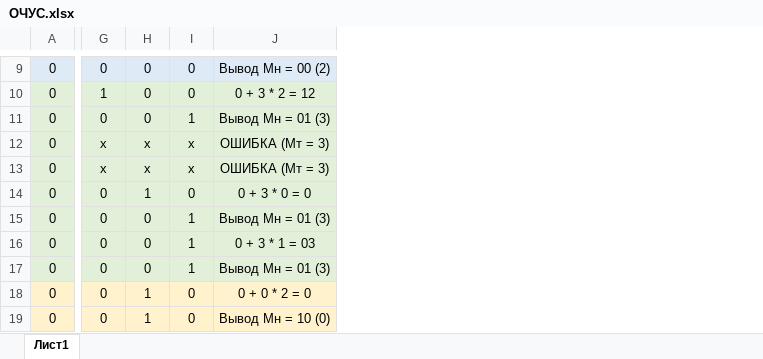
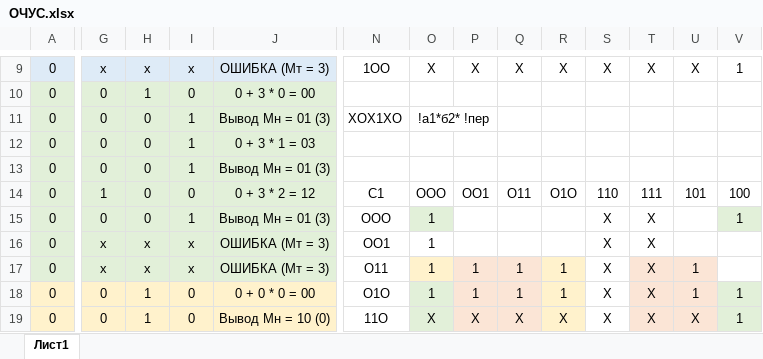
Before and after one commit to maxkrivenya/250501, an Excel workbook: курсач/ОЧУС.xlsx, sheet Лист1, drawn as a sheet; only a part is shown, gaps mark what is left out; values as stored, in another font and other column widths than the file's, no borders; the diff covers the shown part only; the diff names each change by its address in the sheet, - before the commit and + after, or states it on an @@ line.

```diff
--- a/курсач/ОЧУС.xlsx (sheet Лист1)
+++ b/курсач/ОЧУС.xlsx (sheet Лист1)
+column N, rows 9-19: 1ОО |  | ХОХ1ХО |  |  | С1 | ООО | ОО1 | О11 | О1О | 11О
+column O, rows 9-19: Х |  | !а1*б2* !пер |  |  | ООО | 1 | 1 | 1 | 1 | Х
+column P, rows 9-19: Х |  |  |  |  | ОО1 |  |  | 1 | 1 | Х
+column Q, rows 9-19: Х |  |  |  |  | О11 |  |  | 1 | 1 | Х
+column R, rows 9-19: Х |  |  |  |  | О1О |  |  | 1 | 1 | Х
+column S, rows 9-19: Х |  |  |  |  | 110 | Х | Х | Х | Х | Х
+column T, rows 9-19: Х |  |  |  |  | 111 | Х | Х | Х | Х | Х
+column U, rows 9-19: Х |  |  |  |  | 101 |  |  | 1 | 1 | Х
+column V, rows 9-19: 1 |  |  |  |  | 100 | 1 |  |  | 1 | 1
-G9: 0
+G9: х
-H9: 0
+H9: х
-I9: 0
+I9: х
-J9: Вывод Мн = 00 (2)
+J9: ОШИБКА (Мт = 3)
+J9:L9 merged
-G10: 1
+G10: 0
-H10: 0
+H10: 1
-J10: 0 + 3 * 2 = 12
+J10: 0 + 3 * 0 = 00
+J10:L10 merged
+J11:L11 merged
-G12:G13: х
+G12:G13: 0
-H12:H13: х
+H12:H13: 0
-I12:I13: х
+I12:I13: 1
-J12: ОШИБКА (Мт = 3)
+J12: 0 + 3 * 1 = 03
+J12:L12 merged
-J13: ОШИБКА (Мт = 3)
+J13: Вывод Мн = 01 (3)
+J13:L13 merged
-G14: 0
+G14: 1
-H14: 1
+H14: 0
-J14: 0 + 3 * 0 = 0
+J14: 0 + 3 * 2 = 12
+J14:L14 merged
+J15:L15 merged
-G16:G17: 0
+G16:G17: х
-H16:H17: 0
+H16:H17: х
-I16:I17: 1
+I16:I17: х
-J16: 0 + 3 * 1 = 03
+J16: ОШИБКА (Мт = 3)
+J16:L16 merged
-J17: Вывод Мн = 01 (3)
+J17: ОШИБКА (Мт = 3)
+J17:L17 merged
-J18: 0 + 0 * 2 = 0
+J18: 0 + 0 * 0 = 00
+J18:L18 merged
+J19:L19 merged
```
Also changed, not shown: 3 added columns, 101 edited cells and merged cells elsewhere in this sheet, курсач/ОЧС.xlsx, 47 other files.
